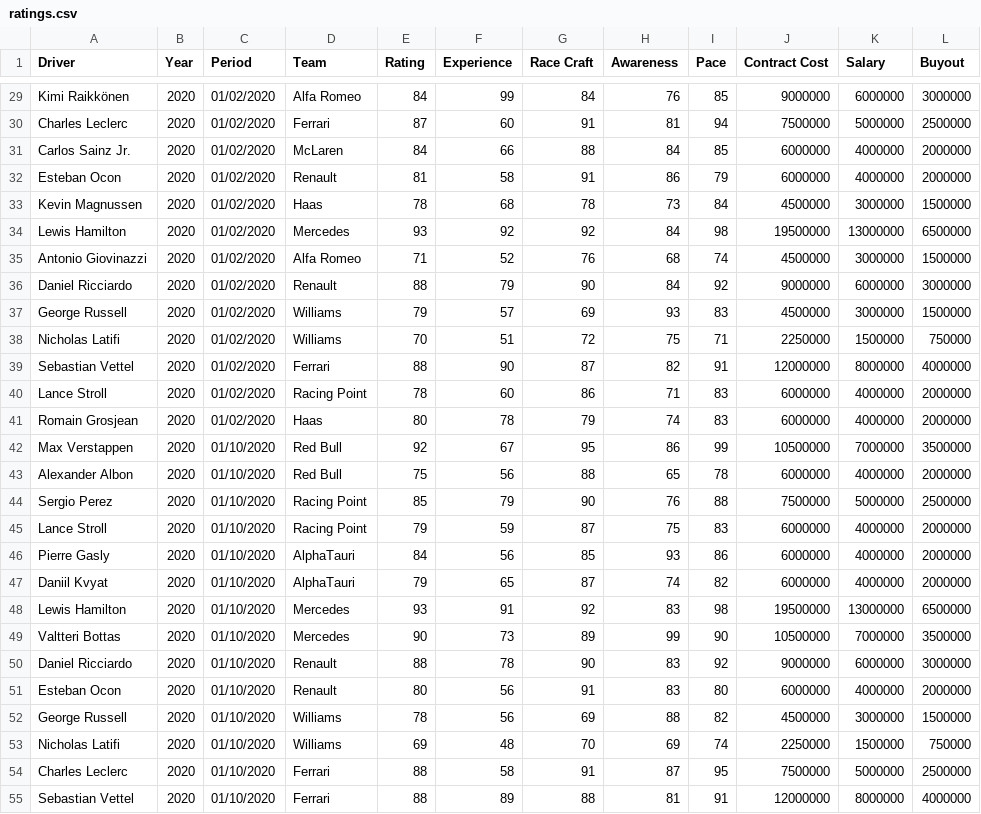
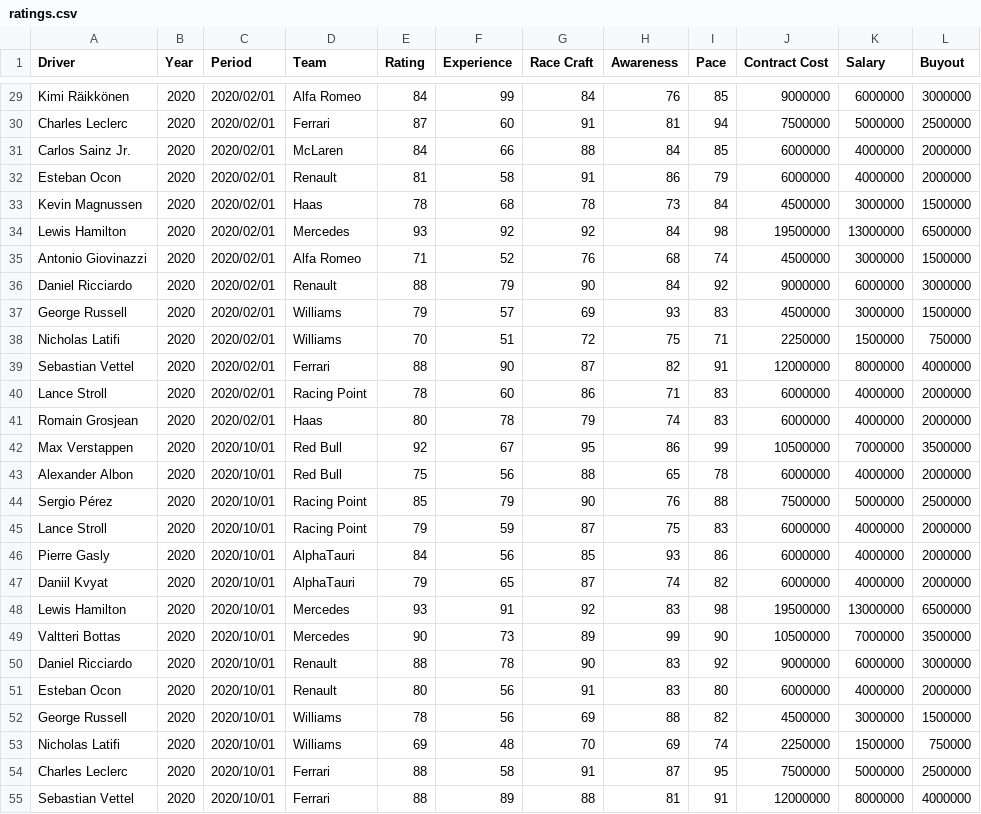
Before and after one commit to FabioZanini00/FASTianF1, a CSV file: data/DatasetF1/ratings.csv, drawn as a sheet; only a part is shown, gaps mark what is left out; the diff covers the shown part only; the diff names each change by its address in the sheet, - before the commit and + after, or states it on an @@ line.

```diff
--- a/data/DatasetF1/ratings.csv
+++ b/data/DatasetF1/ratings.csv
-A29 (Driver): Kimi Raikkönen
+A29 (Driver): Kimi Räikkönen
-C29:C41 (Period): 01/02/2020
+C29:C41 (Period): 2020/02/01
-C42:C55 (Period): 01/10/2020
+C42:C55 (Period): 2020/10/01
-A44 (Driver): Sergio Perez
+A44 (Driver): Sergio Pérez
```
Also changed, not shown: 148 edited cells elsewhere in this file.
